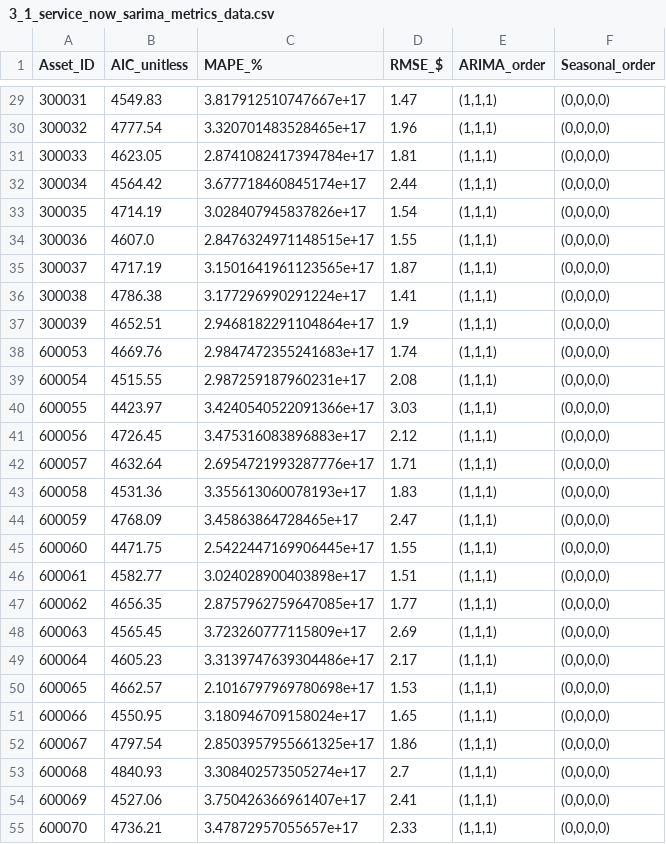
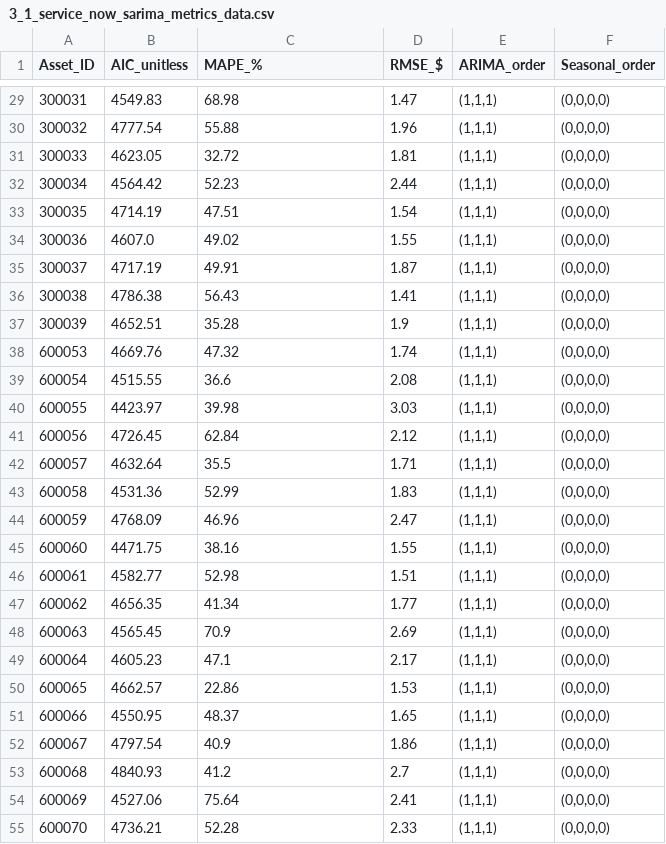
Before and after one commit to lakshmansierra/poc_service_now, a CSV file: 01-Service-Now-Time-Series/3_1_service_now_sarima_metrics_data/3_1_service_now_sarima_metrics_data.csv, drawn as a sheet; only a part is shown, gaps mark what is left out; the diff covers the shown part only.

```diff
--- a/01-Service-Now-Time-Series/3_1_service_now_sarima_metrics_data/3_1_service_now_sarima_metrics_data.csv
+++ b/01-Service-Now-Time-Series/3_1_service_now_sarima_metrics_data/3_1_service_now_sarima_metrics_data.csv
@@ -29,27 +29,27 @@ Asset_ID,AIC_unitless,MAPE_%,RMSE_$,ARIMA_order,Seasonal_order
-300031,4549.83,3.817912510747667e+17,1.47,"(1,1,1)","(0,0,0,0)"
-300032,4777.54,3.320701483528465e+17,1.96,"(1,1,1)","(0,0,0,0)"
-300033,4623.05,2.8741082417394784e+17,1.81,"(1,1,1)","(0,0,0,0)"
-300034,4564.42,3.677718460845174e+17,2.44,"(1,1,1)","(0,0,0,0)"
-300035,4714.19,3.028407945837826e+17,1.54,"(1,1,1)","(0,0,0,0)"
-300036,4607.0,2.8476324971148515e+17,1.55,"(1,1,1)","(0,0,0,0)"
-300037,4717.19,3.1501641961123565e+17,1.87,"(1,1,1)","(0,0,0,0)"
-300038,4786.38,3.177296990291224e+17,1.41,"(1,1,1)","(0,0,0,0)"
-300039,4652.51,2.9468182291104864e+17,1.9,"(1,1,1)","(0,0,0,0)"
-600053,4669.76,2.9847472355241683e+17,1.74,"(1,1,1)","(0,0,0,0)"
-600054,4515.55,2.987259187960231e+17,2.08,"(1,1,1)","(0,0,0,0)"
-600055,4423.97,3.4240540522091366e+17,3.03,"(1,1,1)","(0,0,0,0)"
-600056,4726.45,3.475316083896883e+17,2.12,"(1,1,1)","(0,0,0,0)"
-600057,4632.64,2.6954721993287776e+17,1.71,"(1,1,1)","(0,0,0,0)"
-600058,4531.36,3.355613060078193e+17,1.83,"(1,1,1)","(0,0,0,0)"
-600059,4768.09,3.45863864728465e+17,2.47,"(1,1,1)","(0,0,0,0)"
-600060,4471.75,2.5422447169906445e+17,1.55,"(1,1,1)","(0,0,0,0)"
-600061,4582.77,3.024028900403898e+17,1.51,"(1,1,1)","(0,0,0,0)"
-600062,4656.35,2.8757962759647085e+17,1.77,"(1,1,1)","(0,0,0,0)"
-600063,4565.45,3.723260777115809e+17,2.69,"(1,1,1)","(0,0,0,0)"
-600064,4605.23,3.3139747639304486e+17,2.17,"(1,1,1)","(0,0,0,0)"
-600065,4662.57,2.1016797969780698e+17,1.53,"(1,1,1)","(0,0,0,0)"
-600066,4550.95,3.180946709158024e+17,1.65,"(1,1,1)","(0,0,0,0)"
-600067,4797.54,2.8503957955661325e+17,1.86,"(1,1,1)","(0,0,0,0)"
-600068,4840.93,3.308402573505274e+17,2.7,"(1,1,1)","(0,0,0,0)"
-600069,4527.06,3.750426366961407e+17,2.41,"(1,1,1)","(0,0,0,0)"
-600070,4736.21,3.47872957055657e+17,2.33,"(1,1,1)","(0,0,0,0)"
+300031,4549.83,68.98,1.47,"(1,1,1)","(0,0,0,0)"
+300032,4777.54,55.88,1.96,"(1,1,1)","(0,0,0,0)"
+300033,4623.05,32.72,1.81,"(1,1,1)","(0,0,0,0)"
+300034,4564.42,52.23,2.44,"(1,1,1)","(0,0,0,0)"
+300035,4714.19,47.51,1.54,"(1,1,1)","(0,0,0,0)"
+300036,4607.0,49.02,1.55,"(1,1,1)","(0,0,0,0)"
+300037,4717.19,49.91,1.87,"(1,1,1)","(0,0,0,0)"
+300038,4786.38,56.43,1.41,"(1,1,1)","(0,0,0,0)"
+300039,4652.51,35.28,1.9,"(1,1,1)","(0,0,0,0)"
+600053,4669.76,47.32,1.74,"(1,1,1)","(0,0,0,0)"
+600054,4515.55,36.6,2.08,"(1,1,1)","(0,0,0,0)"
+600055,4423.97,39.98,3.03,"(1,1,1)","(0,0,0,0)"
+600056,4726.45,62.84,2.12,"(1,1,1)","(0,0,0,0)"
+600057,4632.64,35.5,1.71,"(1,1,1)","(0,0,0,0)"
+600058,4531.36,52.99,1.83,"(1,1,1)","(0,0,0,0)"
+600059,4768.09,46.96,2.47,"(1,1,1)","(0,0,0,0)"
+600060,4471.75,38.16,1.55,"(1,1,1)","(0,0,0,0)"
+600061,4582.77,52.98,1.51,"(1,1,1)","(0,0,0,0)"
+600062,4656.35,41.34,1.77,"(1,1,1)","(0,0,0,0)"
+600063,4565.45,70.9,2.69,"(1,1,1)","(0,0,0,0)"
+600064,4605.23,47.1,2.17,"(1,1,1)","(0,0,0,0)"
+600065,4662.57,22.86,1.53,"(1,1,1)","(0,0,0,0)"
+600066,4550.95,48.37,1.65,"(1,1,1)","(0,0,0,0)"
+600067,4797.54,40.9,1.86,"(1,1,1)","(0,0,0,0)"
+600068,4840.93,41.2,2.7,"(1,1,1)","(0,0,0,0)"
+600069,4527.06,75.64,2.41,"(1,1,1)","(0,0,0,0)"
+600070,4736.21,52.28,2.33,"(1,1,1)","(0,0,0,0)"
```
Also changed, not shown: 84 edited cells elsewhere in this file, 1 other file.
